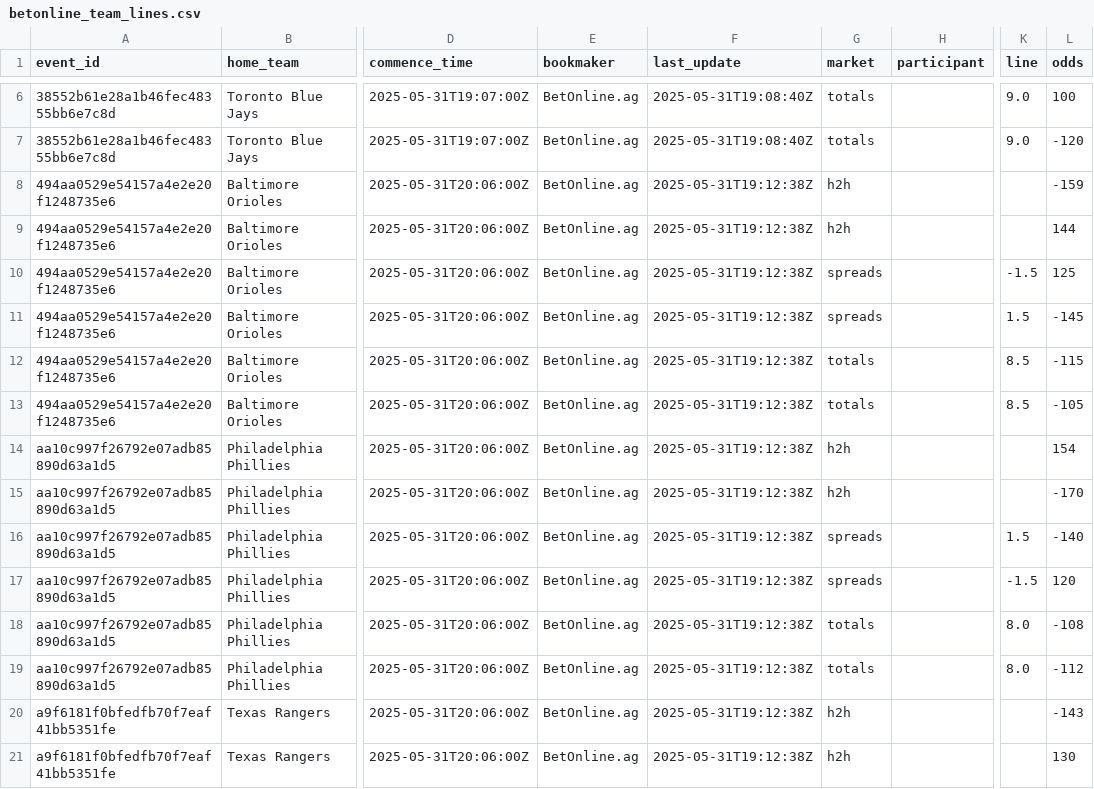
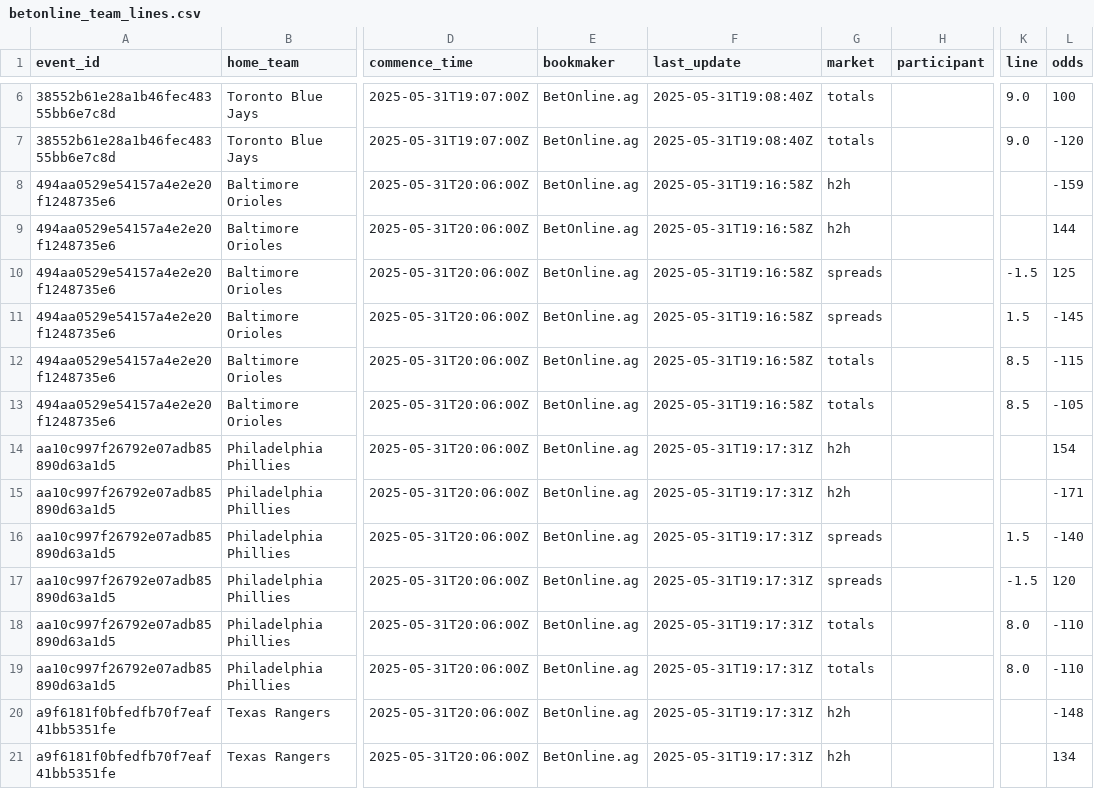
Before and after one commit to radgator13/odds-api-analyze, a CSV file: data/betonline_team_lines.csv, drawn as a sheet; only a part is shown, gaps mark what is left out; the diff covers the shown part only; the diff names each change by its address in the sheet, - before the commit and + after, or states it on an @@ line.

```diff
--- a/data/betonline_team_lines.csv
+++ b/data/betonline_team_lines.csv
-F8:F13 (last_update): 2025-05-31T19:12:38Z
+F8:F13 (last_update): 2025-05-31T19:16:58Z
-F14:F21 (last_update): 2025-05-31T19:12:38Z
+F14:F21 (last_update): 2025-05-31T19:17:31Z
-L15 (odds): -170
+L15 (odds): -171
-L18 (odds): -108
+L18 (odds): -110
-L19 (odds): -112
+L19 (odds): -110
-L20 (odds): -143
+L20 (odds): -148
-L21 (odds): 130
+L21 (odds): 134
```
Also changed, not shown: 128 edited cells elsewhere in this file, data/betonline_pitcher_props.csv, data/flat_combined_teams_pitchers_batters.csv, 5 other files.
